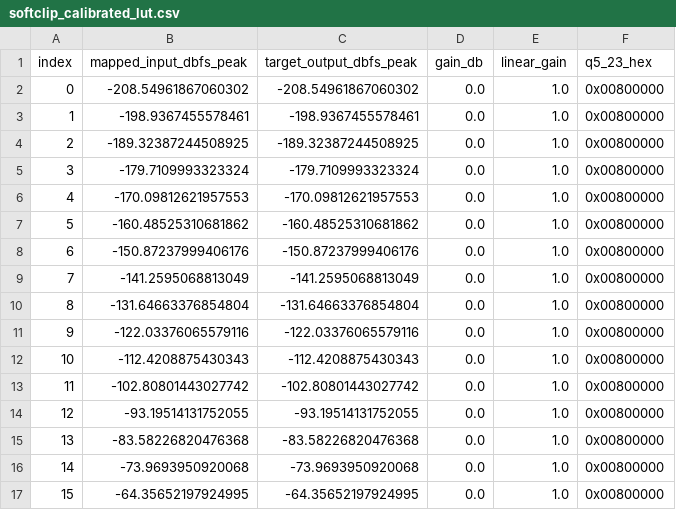
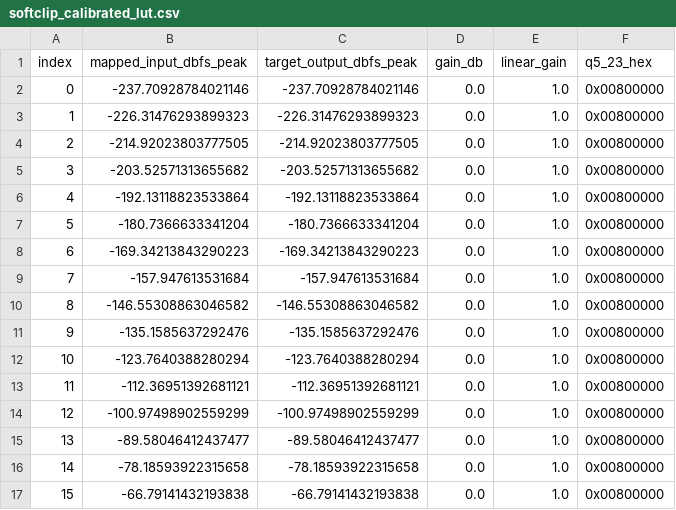
Before and after one commit to joaocolombari/tiresias-eval, a CSV file: tiresias-eval-sigma/rew/prescription-campaign-2026-08-14/processed/softclip_calibration/softclip_calibrated_lut.csv, drawn as a sheet; only a part is shown; the diff covers the shown part only.

```diff
--- a/tiresias-eval-sigma/rew/prescription-campaign-2026-08-14/processed/softclip_calibration/softclip_calibrated_lut.csv
+++ b/tiresias-eval-sigma/rew/prescription-campaign-2026-08-14/processed/softclip_calibration/softclip_calibrated_lut.csv
@@ -1,17 +1,17 @@
 index,mapped_input_dbfs_peak,target_output_dbfs_peak,gain_db,linear_gain,q5_23_hex
-0,-208.54961867060302,-208.54961867060302,0.0,1.0,0x00800000
-1,-198.9367455578461,-198.9367455578461,0.0,1.0,0x00800000
-2,-189.32387244508925,-189.32387244508925,0.0,1.0,0x00800000
-3,-179.7109993323324,-179.7109993323324,0.0,1.0,0x00800000
-4,-170.09812621957553,-170.09812621957553,0.0,1.0,0x00800000
-5,-160.48525310681862,-160.48525310681862,0.0,1.0,0x00800000
-6,-150.87237999406176,-150.87237999406176,0.0,1.0,0x00800000
-7,-141.2595068813049,-141.2595068813049,0.0,1.0,0x00800000
-8,-131.64663376854804,-131.64663376854804,0.0,1.0,0x00800000
-9,-122.03376065579116,-122.03376065579116,0.0,1.0,0x00800000
-10,-112.4208875430343,-112.4208875430343,0.0,1.0,0x00800000
-11,-102.80801443027742,-102.80801443027742,0.0,1.0,0x00800000
-12,-93.19514131752055,-93.19514131752055,0.0,1.0,0x00800000
-13,-83.58226820476368,-83.58226820476368,0.0,1.0,0x00800000
-14,-73.9693950920068,-73.9693950920068,0.0,1.0,0x00800000
-15,-64.35652197924995,-64.35652197924995,0.0,1.0,0x00800000
+0,-237.70928784021146,-237.70928784021146,0.0,1.0,0x00800000
+1,-226.31476293899323,-226.31476293899323,0.0,1.0,0x00800000
+2,-214.92023803777505,-214.92023803777505,0.0,1.0,0x00800000
+3,-203.52571313655682,-203.52571313655682,0.0,1.0,0x00800000
+4,-192.13118823533864,-192.13118823533864,0.0,1.0,0x00800000
+5,-180.7366633341204,-180.7366633341204,0.0,1.0,0x00800000
+6,-169.34213843290223,-169.34213843290223,0.0,1.0,0x00800000
+7,-157.947613531684,-157.947613531684,0.0,1.0,0x00800000
+8,-146.55308863046582,-146.55308863046582,0.0,1.0,0x00800000
+9,-135.1585637292476,-135.1585637292476,0.0,1.0,0x00800000
+10,-123.7640388280294,-123.7640388280294,0.0,1.0,0x00800000
+11,-112.36951392681121,-112.36951392681121,0.0,1.0,0x00800000
+12,-100.97498902559299,-100.97498902559299,0.0,1.0,0x00800000
+13,-89.58046412437477,-89.58046412437477,0.0,1.0,0x00800000
+14,-78.18593922315658,-78.18593922315658,0.0,1.0,0x00800000
+15,-66.79141432193838,-66.79141432193838,0.0,1.0,0x00800000
```
Also changed, not shown: 4 edited cells elsewhere in this file, tiresias-eval-sigma/rew/prescription-campaign-2026-08-14/processed/softclip_calibration/softclip_detector_fit.csv, 47 other files.
